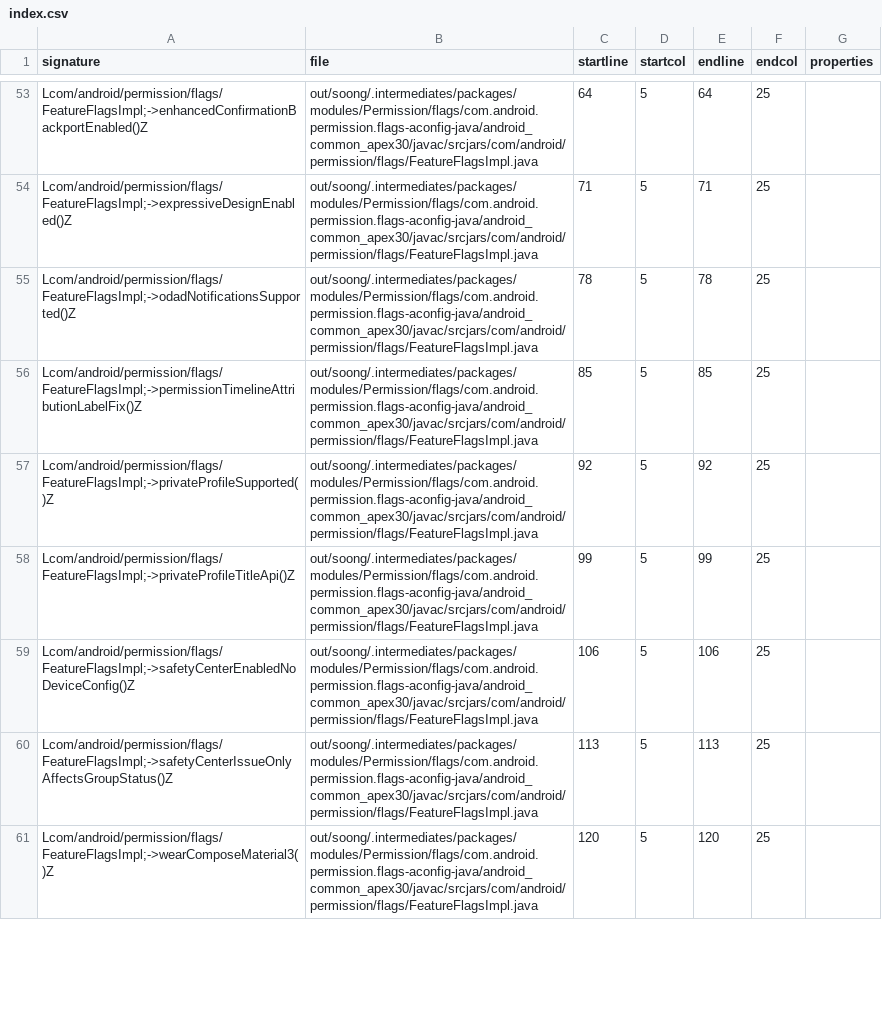
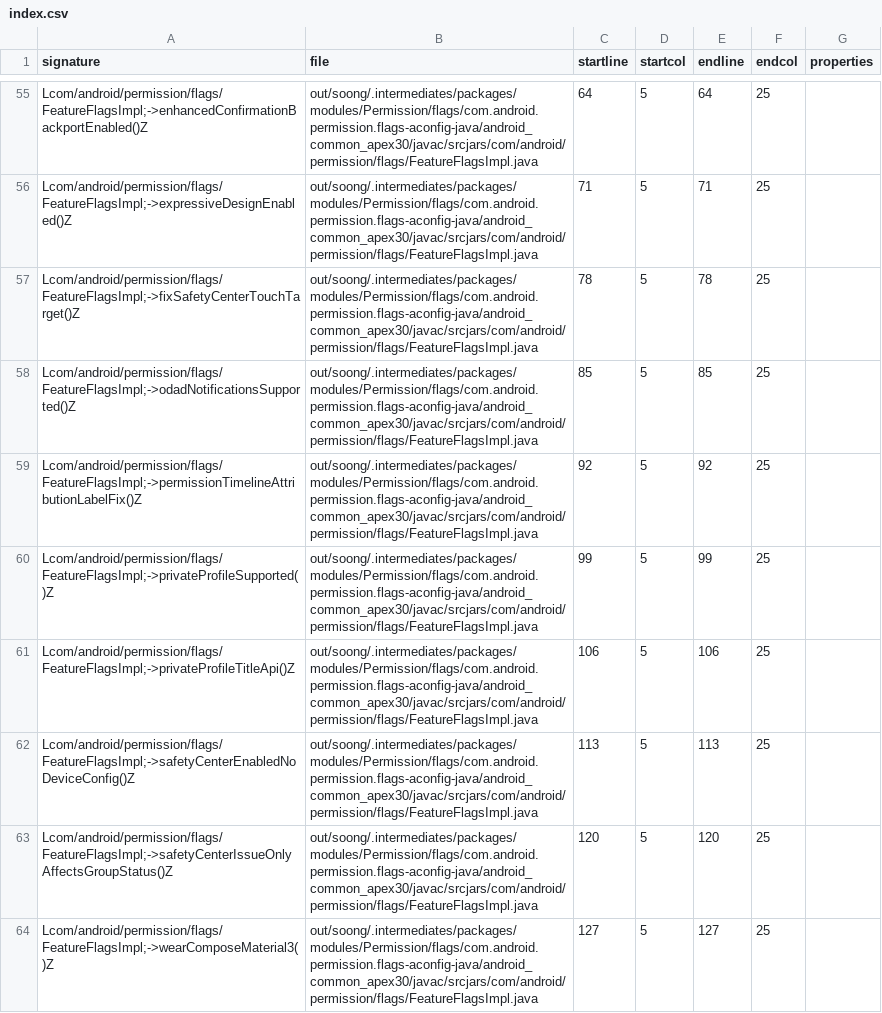
Before and after one commit to CodeLinaro-mirror/la_platform_prebuilts_module_sdk_Permission, a CSV file: current/hiddenapi/index.csv, drawn as a sheet; only a part is shown, gaps mark what is left out; the diff covers the shown part only.

Commit message:
Update Permission SDK to train 13238500
Compatible module: PermissionControllerPrebuilt
Package: com.google.android.permission
Version: 360524000
Package: com.google.android.permissioncontroller
Version: 360524000
Package: com.google.android.go.permission
Version: 360524000

Bug: 405377275
Change-Id: I1183fa1d264d8b460526fad081e3be66523728f8

```diff
--- a/current/hiddenapi/index.csv
+++ b/current/hiddenapi/index.csv
@@ -54,8 +56,9 @@ Lcom/android/permission/flags/FeatureFlagsImpl;->enhancedConfirmationBackportEna
 Lcom/android/permission/flags/FeatureFlagsImpl;->expressiveDesignEnabled()Z,out/soong/.intermediates/packages/modules/Permission/flags/com.android.permission.flags-aconfig-java/android_common_apex30/javac/srcjars/com/android/permission/flags/FeatureFlagsImpl.java,71,5,71,25,
-Lcom/android/permission/flags/FeatureFlagsImpl;->odadNotificationsSupported()Z,out/soong/.intermediates/packages/modules/Permission/flags/com.android.permission.flags-aconfig-java/android_common_apex30/javac/srcjars/com/android/permission/flags/FeatureFlagsImpl.java,78,5,78,25,
-Lcom/android/permission/flags/FeatureFlagsImpl;->permissionTimelineAttributionLabelFix()Z,out/soong/.intermediates/packages/modules/Permission/flags/com.android.permission.flags-aconfig-java/android_common_apex30/javac/srcjars/com/android/permission/flags/FeatureFlagsImpl.java,85,5,85,25,
-Lcom/android/permission/flags/FeatureFlagsImpl;->privateProfileSupported()Z,out/soong/.intermediates/packages/modules/Permission/flags/com.android.permission.flags-aconfig-java/android_common_apex30/javac/srcjars/com/android/permission/flags/FeatureFlagsImpl.java,92,5,92,25,
-Lcom/android/permission/flags/FeatureFlagsImpl;->privateProfileTitleApi()Z,out/soong/.intermediates/packages/modules/Permission/flags/com.android.permission.flags-aconfig-java/android_common_apex30/javac/srcjars/com/android/permission/flags/FeatureFlagsImpl.java,99,5,99,25,
-Lcom/android/permission/flags/FeatureFlagsImpl;->safetyCenterEnabledNoDeviceConfig()Z,out/soong/.intermediates/packages/modules/Permission/flags/com.android.permission.flags-aconfig-java/android_common_apex30/javac/srcjars/com/android/permission/flags/FeatureFlagsImpl.java,106,5,106,25,
-Lcom/android/permission/flags/FeatureFlagsImpl;->safetyCenterIssueOnlyAffectsGroupStatus()Z,out/soong/.intermediates/packages/modules/Permission/flags/com.android.permission.flags-aconfig-java/android_common_apex30/javac/srcjars/com/android/permission/flags/FeatureFlagsImpl.java,113,5,113,25,
-Lcom/android/permission/flags/FeatureFlagsImpl;->wearComposeMaterial3()Z,out/soong/.intermediates/packages/modules/Permission/flags/com.android.permission.flags-aconfig-java/android_common_apex30/javac/srcjars/com/android/permission/flags/FeatureFlagsImpl.java,120,5,120,25,
+Lcom/android/permission/flags/FeatureFlagsImpl;->fixSafetyCenterTouchTarget()Z,out/soong/.intermediates/packages/modules/Permission/flags/com.android.permission.flags-aconfig-java/android_common_apex30/javac/srcjars/com/android/permission/flags/FeatureFlagsImpl.java,78,5,78,25,
+Lcom/android/permission/flags/FeatureFlagsImpl;->odadNotificationsSupported()Z,out/soong/.intermediates/packages/modules/Permission/flags/com.android.permission.flags-aconfig-java/android_common_apex30/javac/srcjars/com/android/permission/flags/FeatureFlagsImpl.java,85,5,85,25,
+Lcom/android/permission/flags/FeatureFlagsImpl;->permissionTimelineAttributionLabelFix()Z,out/soong/.intermediates/packages/modules/Permission/flags/com.android.permission.flags-aconfig-java/android_common_apex30/javac/srcjars/com/android/permission/flags/FeatureFlagsImpl.java,92,5,92,25,
+Lcom/android/permission/flags/FeatureFlagsImpl;->privateProfileSupported()Z,out/soong/.intermediates/packages/modules/Permission/flags/com.android.permission.flags-aconfig-java/android_common_apex30/javac/srcjars/com/android/permission/flags/FeatureFlagsImpl.java,99,5,99,25,
+Lcom/android/permission/flags/FeatureFlagsImpl;->privateProfileTitleApi()Z,out/soong/.intermediates/packages/modules/Permission/flags/com.android.permission.flags-aconfig-java/android_common_apex30/javac/srcjars/com/android/permission/flags/FeatureFlagsImpl.java,106,5,106,25,
+Lcom/android/permission/flags/FeatureFlagsImpl;->safetyCenterEnabledNoDeviceConfig()Z,out/soong/.intermediates/packages/modules/Permission/flags/com.android.permission.flags-aconfig-java/android_common_apex30/javac/srcjars/com/android/permission/flags/FeatureFlagsImpl.java,113,5,113,25,
+Lcom/android/permission/flags/FeatureFlagsImpl;->safetyCenterIssueOnlyAffectsGroupStatus()Z,out/soong/.intermediates/packages/modules/Permission/flags/com.android.permission.flags-aconfig-java/android_common_apex30/javac/srcjars/com/android/permission/flags/FeatureFlagsImpl.java,120,5,120,25,
+Lcom/android/permission/flags/FeatureFlagsImpl;->wearComposeMaterial3()Z,out/soong/.intermediates/packages/modules/Permission/flags/com.android.permission.flags-aconfig-java/android_common_apex30/javac/srcjars/com/android/permission/flags/FeatureFlagsImpl.java,127,5,127,25,
```
Also changed, not shown: 3 added rows and 70 edited cells elsewhere in this file, current/hiddenapi/filtered-flags.csv, current/hiddenapi/filtered-stub-flags.csv, 1 other file.
